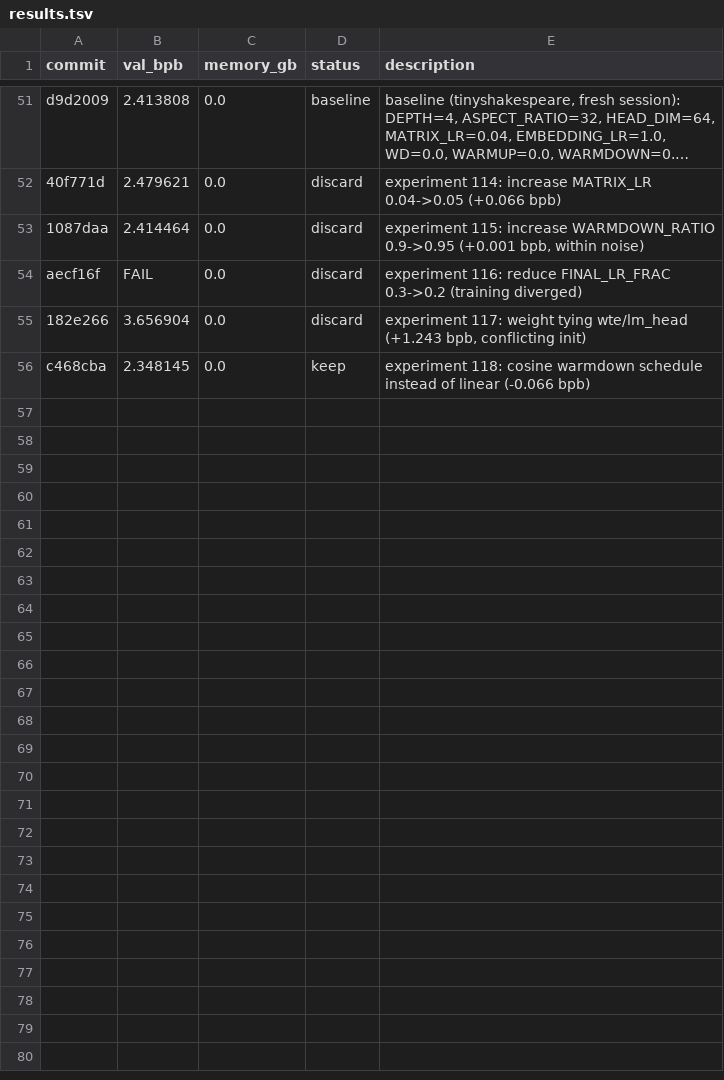
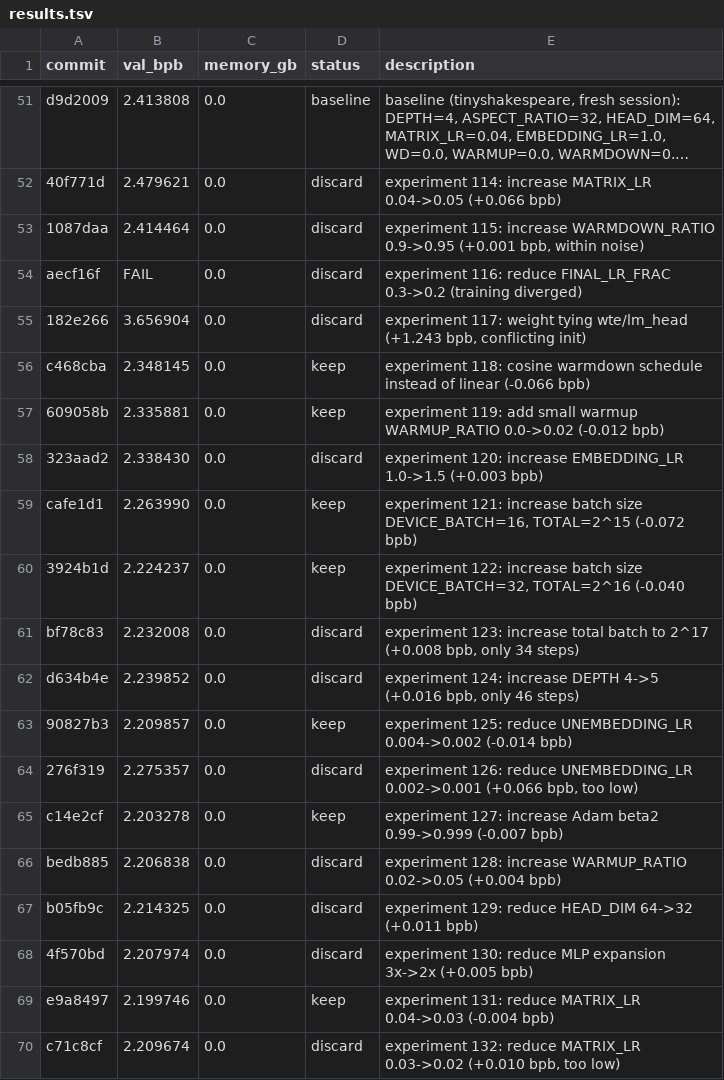
Before and after one commit to MalikJPalamar/autoresearch, a TSV file: results.tsv, drawn as a sheet; only a part is shown, gaps mark what is left out; long unchanged cells end in …; the diff names each change by its address in the sheet, - before the commit and + after, or states it on an @@ line.

Commit message:
Experiments 119-132: val_bpb 2.348 -> 2.200
Kept: warmup 0.02 (-0.012), batch 2^15 (-0.072), batch 2^16 (-0.040),
unembedding_lr 0.002 (-0.014), Adam beta2 0.999 (-0.007), matrix_lr 0.03 (-0.004)
Discarded: embedding_lr 1.5, batch 2^17, depth 5, unembedding_lr 0.001,
warmup 0.05, head_dim 32, MLP 2x, matrix_lr 0.02

```diff
--- a/results.tsv
+++ b/results.tsv
+row 57: 609058b | 2.335881 | 0.0 | keep | experiment 119: add small warmup WARMUP_RATIO 0.0->0.02 (-0.012 bpb)
+row 58: 323aad2 | 2.338430 | 0.0 | discard | experiment 120: increase EMBEDDING_LR 1.0->1.5 (+0.003 bpb)
+row 59: cafe1d1 | 2.263990 | 0.0 | keep | experiment 121: increase batch size DEVICE_BATCH=16, TOTAL=2^15 (-0.072 bpb)
+row 60: 3924b1d | 2.224237 | 0.0 | keep | experiment 122: increase batch size DEVICE_BATCH=32, TOTAL=2^16 (-0.040 bpb)
+row 61: bf78c83 | 2.232008 | 0.0 | discard | experiment 123: increase total batch to 2^17 (+0.008 bpb, only 34 steps)
+row 62: d634b4e | 2.239852 | 0.0 | discard | experiment 124: increase DEPTH 4->5 (+0.016 bpb, only 46 steps)
+row 63: 90827b3 | 2.209857 | 0.0 | keep | experiment 125: reduce UNEMBEDDING_LR 0.004->0.002 (-0.014 bpb)
+row 64: 276f319 | 2.275357 | 0.0 | discard | experiment 126: reduce UNEMBEDDING_LR 0.002->0.001 (+0.066 bpb, too low)
+row 65: c14e2cf | 2.203278 | 0.0 | keep | experiment 127: increase Adam beta2 0.99->0.999 (-0.007 bpb)
+row 66: bedb885 | 2.206838 | 0.0 | discard | experiment 128: increase WARMUP_RATIO 0.02->0.05 (+0.004 bpb)
+row 67: b05fb9c | 2.214325 | 0.0 | discard | experiment 129: reduce HEAD_DIM 64->32 (+0.011 bpb)
+row 68: 4f570bd | 2.207974 | 0.0 | discard | experiment 130: reduce MLP expansion 3x->2x (+0.005 bpb)
+row 69: e9a8497 | 2.199746 | 0.0 | keep | experiment 131: reduce MATRIX_LR 0.04->0.03 (-0.004 bpb)
+row 70: c71c8cf | 2.209674 | 0.0 | discard | experiment 132: reduce MATRIX_LR 0.03->0.02 (+0.010 bpb, too low)
```
Also changed, not shown: 1 other file.
